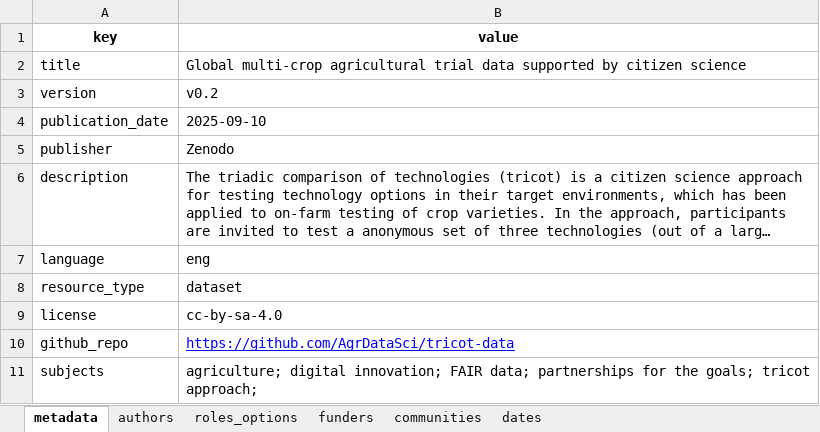
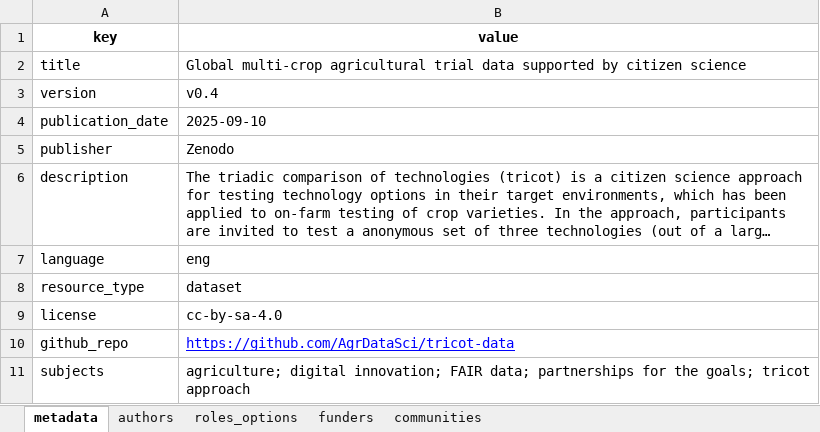
Before and after one commit to AgrDataSci/tricot-data, an Excel workbook: metadata/project-metadata.xlsx, sheet metadata, drawn as a sheet; long unchanged cells end in …; values as stored, in another font and other column widths than the file's, no borders; the diff names each change by its address in the sheet, - before the commit and + after, or states it on an @@ line.

```diff
--- a/metadata/project-metadata.xlsx (sheet metadata)
+++ b/metadata/project-metadata.xlsx (sheet metadata)
-sheet tab: dates
-B3 (value): v0.2
+B3 (value): v0.4
-B11 (value): …goals; tricot approach;
+B11 (value): …goals; tricot approach
```
Also changed, not shown: sheet authors, 2 other files.
